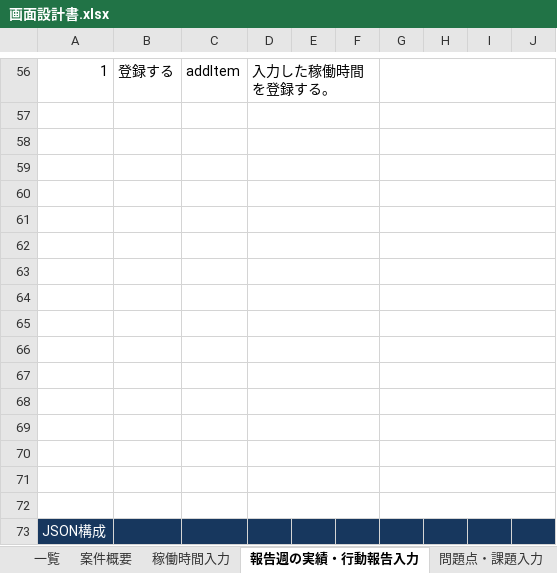
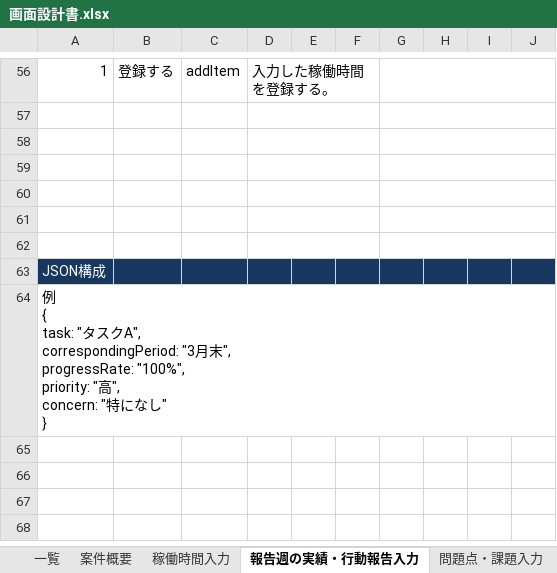
Before and after one commit to systemdevelopment/weeklyReport, an Excel workbook: doc/画面設計書.xlsx, sheet 報告週の実績・行動報告入力, drawn as a sheet; only a part is shown, gaps mark what is left out; values as stored, in another font and other column widths than the file's, no borders; charts and pictures not drawn; removed rows and columns are numbered as before the commit, all else as after; ↵ is a line break in a cell; the diff names each change by its address in the sheet, - before the commit and + after, or states it on an @@ line.

```diff
--- a/doc/画面設計書.xlsx (sheet 報告週の実績・行動報告入力)
+++ b/doc/画面設計書.xlsx (sheet 報告週の実績・行動報告入力)
-row 63: (empty)
-row 64: (empty)
-row 65: (empty)
-row 66: (empty)
-row 67: (empty)
-row 68: (empty)
-row 69: (empty)
-row 70: (empty)
-row 71: (empty)
-row 72: (empty)
+row 64: 例 ↵ { ↵ task: "タスクA", ↵ correspondingPeriod: "3月末", ↵ progressRate: "100%", ↵ priority: "高", ↵ concern: "特になし" ↵ }
```
Also changed, not shown: sheet 稼働時間入力, sheet 問題点・課題入力, sheet 案件概要.
